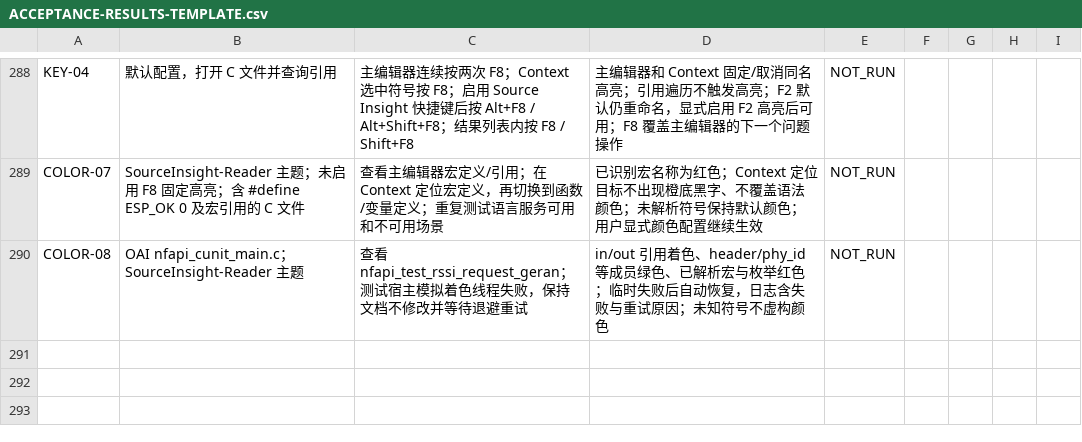
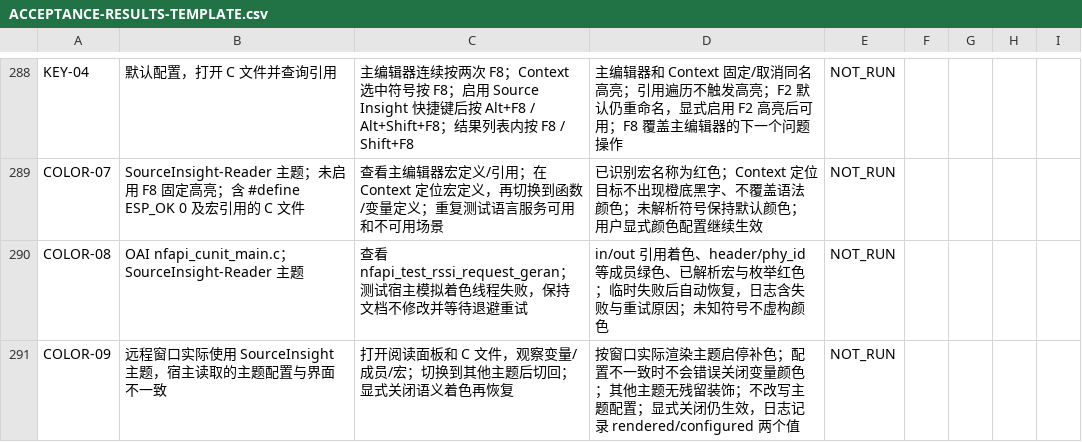
Before and after one commit to wanguo99/SourceInsight-Reader, a CSV file: docs/ACCEPTANCE-RESULTS-TEMPLATE.csv, drawn as a sheet; only a part is shown, gaps mark what is left out.

Commit message:
fix: follow rendered theme for remote C syntax coloring

```diff
--- a/docs/ACCEPTANCE-RESULTS-TEMPLATE.csv
+++ b/docs/ACCEPTANCE-RESULTS-TEMPLATE.csv
@@ -290 +290,2 @@
 "COLOR-08","OAI nfapi_cunit_main.c；SourceInsight-Reader 主题","查看 nfapi_test_rssi_request_geran；测试宿主模拟着色线程失败，保持文档不修改并等待退避重试","in/out 引用着色、header/phy_id 等成员绿色、已解析宏与枚举红色；临时失败后自动恢复，日志含失败与重试原因；未知符号不虚构颜色","NOT_RUN","","","",""
+"COLOR-09","远程窗口实际使用 SourceInsight 主题，宿主读取的主题配置与界面不一致","打开阅读面板和 C 文件，观察变量/成员/宏；切换到其他主题后切回；显式关闭语义着色再恢复","按窗口实际渲染主题启停补色；配置不一致时不会错误关闭变量颜色；其他主题无残留装饰；不改写主题配置；显式关闭仍生效，日志记录 rendered/configured 两个值","NOT_RUN","","","",""
```
Also changed, not shown: 15 other files.
